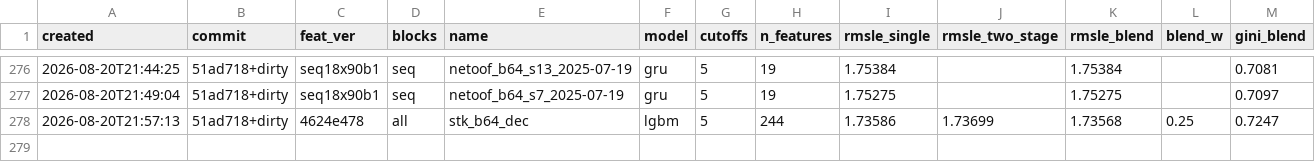
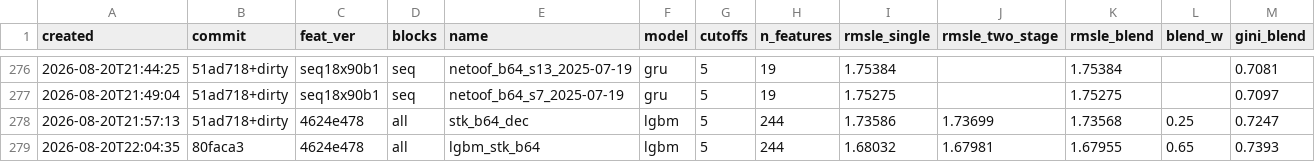
Before and after one commit to imaO0O/ozon-ml-champ, a CSV file: models/experiments.csv, drawn as a sheet; only a part is shown, gaps mark what is left out; rows hold the shown columns only; the diff names each change by its address in the sheet, - before the commit and + after, or states it on an @@ line.

```diff
--- a/models/experiments.csv
+++ b/models/experiments.csv
+row 279: 2026-08-20T22:04:35 | 80faca3 | 4624e478 | all | lgbm_stk_b64 | lgbm | 5 | 244 | 1.68032 | 1.67981 | 1.67955 | 0.65 | 0.7393
```
Also changed, not shown: submissions/log.csv.
